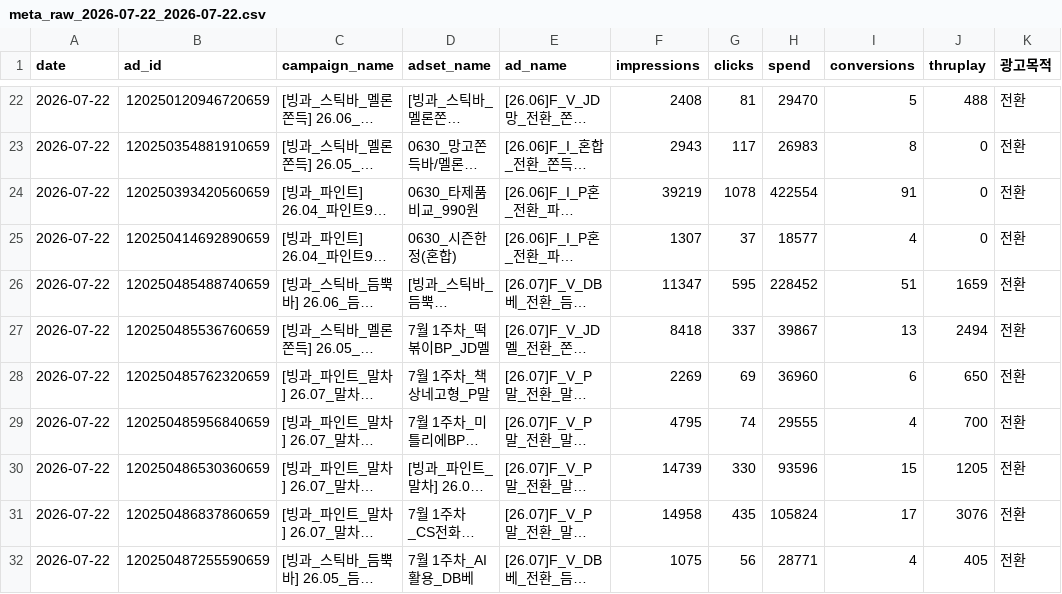
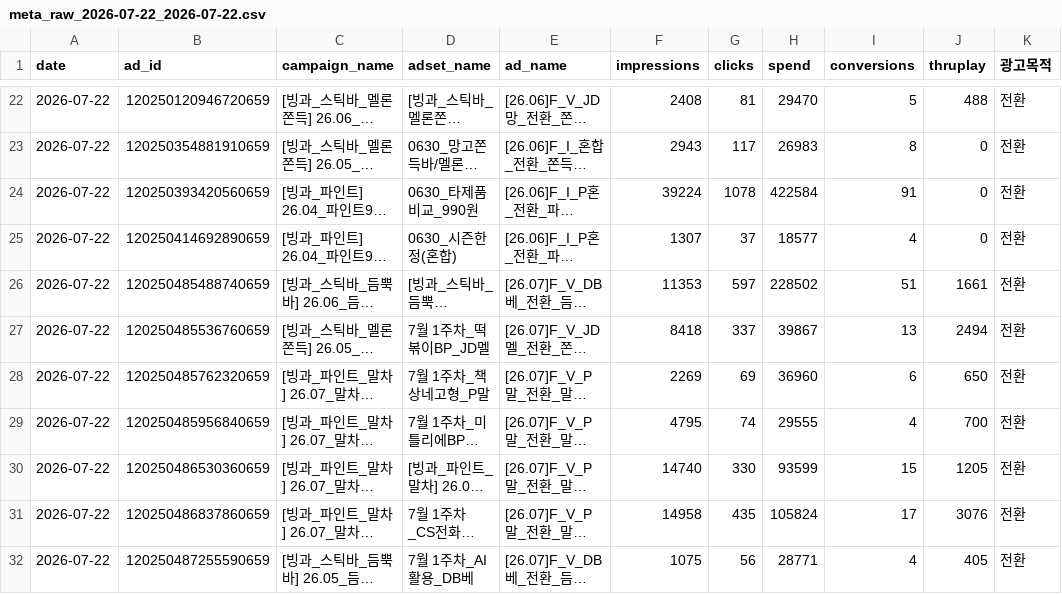
Before and after one commit to sonyg-ops/lalasweet-icecream-dashboard, a CSV file: data/meta_raw_2026-07-22_2026-07-22.csv, drawn as a sheet; only a part is shown, gaps mark what is left out; long unchanged cells end in …; the diff covers the shown part only; the diff names each change by its address in the sheet, - before the commit and + after, or states it on an @@ line.

```diff
--- a/data/meta_raw_2026-07-22_2026-07-22.csv
+++ b/data/meta_raw_2026-07-22_2026-07-22.csv
-F24 (impressions): 39219
+F24 (impressions): 39224
-H24 (spend): 422554
+H24 (spend): 422584
-F26 (impressions): 11347
+F26 (impressions): 11353
-G26 (clicks): 595
+G26 (clicks): 597
-H26 (spend): 228452
+H26 (spend): 228502
-J26 (thruplay): 1659
+J26 (thruplay): 1661
-F30 (impressions): 14739
+F30 (impressions): 14740
-H30 (spend): 93596
+H30 (spend): 93599
```
Also changed, not shown: 4 added rows, 4 removed rows, 21 moved rows and 57 edited cells elsewhere in this file, data/tiktok_raw_2026-07-22_2026-07-22.csv, 2 other files.
